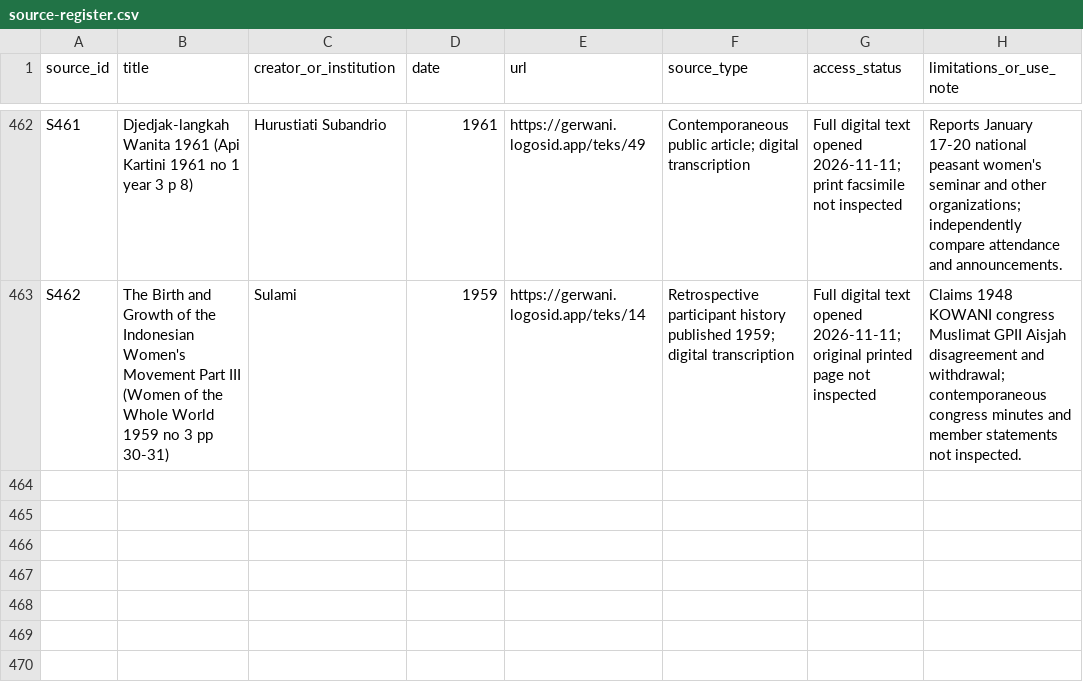
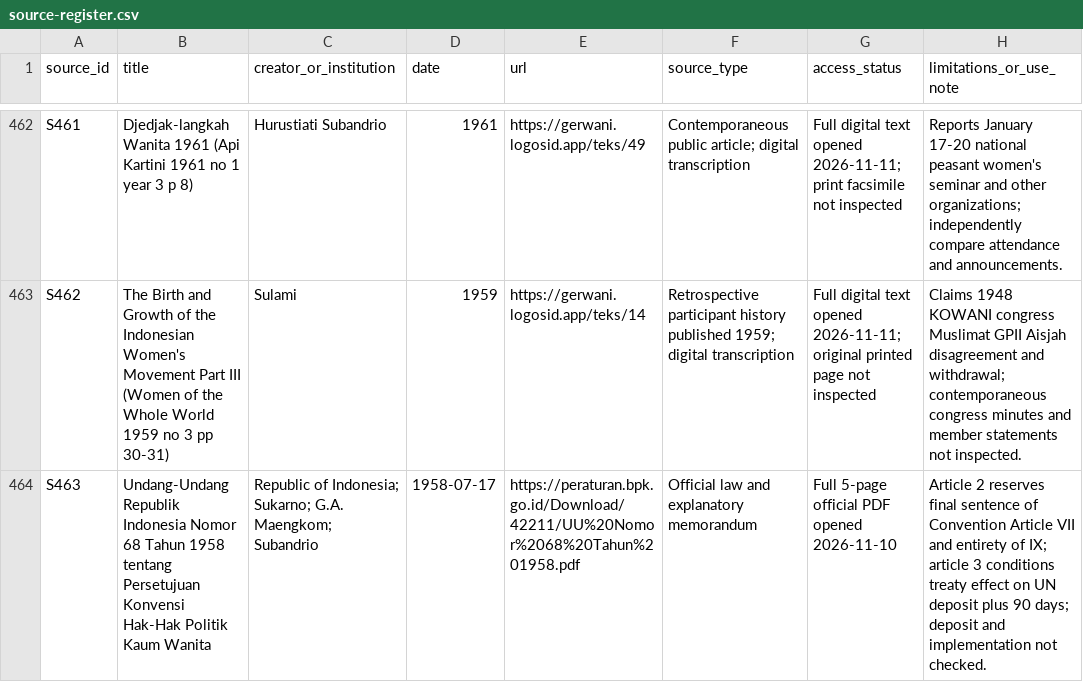
Before and after one commit to ch3758134-prog/aca, a CSV file: research/indonesia-1965/archive/records/source-register.csv, drawn as a sheet; only a part is shown, gaps mark what is left out; the diff names each change by its address in the sheet, - before the commit and + after, or states it on an @@ line.

Commit message:
research(indonesia): verify 1958 women's rights law and 1965 A-408 intelligence report

```diff
--- a/research/indonesia-1965/archive/records/source-register.csv
+++ b/research/indonesia-1965/archive/records/source-register.csv
+row 464: S463 | Undang-Undang Republik Indonesia Nomor 68 Tahun 1958 tentang Persetujuan Konvensi Hak-Hak Politik Kaum Wanita | Republic of Indonesia; Sukarno; G.A. Maengkom; Subandrio | 1958-07-17 | https://peraturan.bpk.go.id/Download/42211/UU%20Nomor%2068%20Tahun%201958.pdf | Official law and explanatory memorandum | Full 5-page official PDF opened 2026-11-10 | Article 2 reserves final sentence of Convention Article VII and entirety of IX; article 3 conditions treaty effect on UN deposit plus 90 days; deposit and implementation not checked.
```
